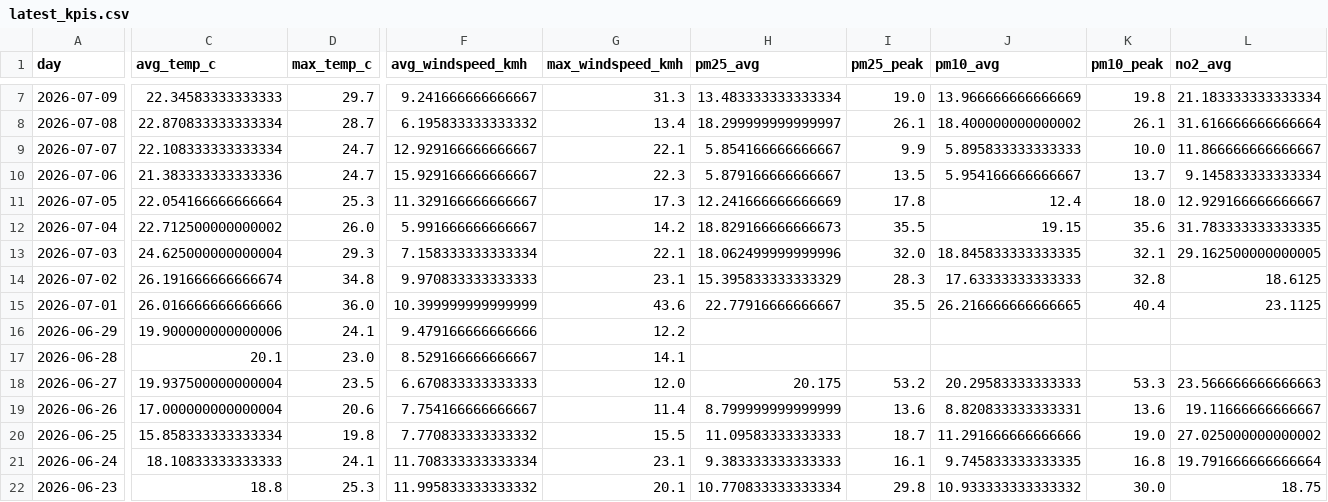
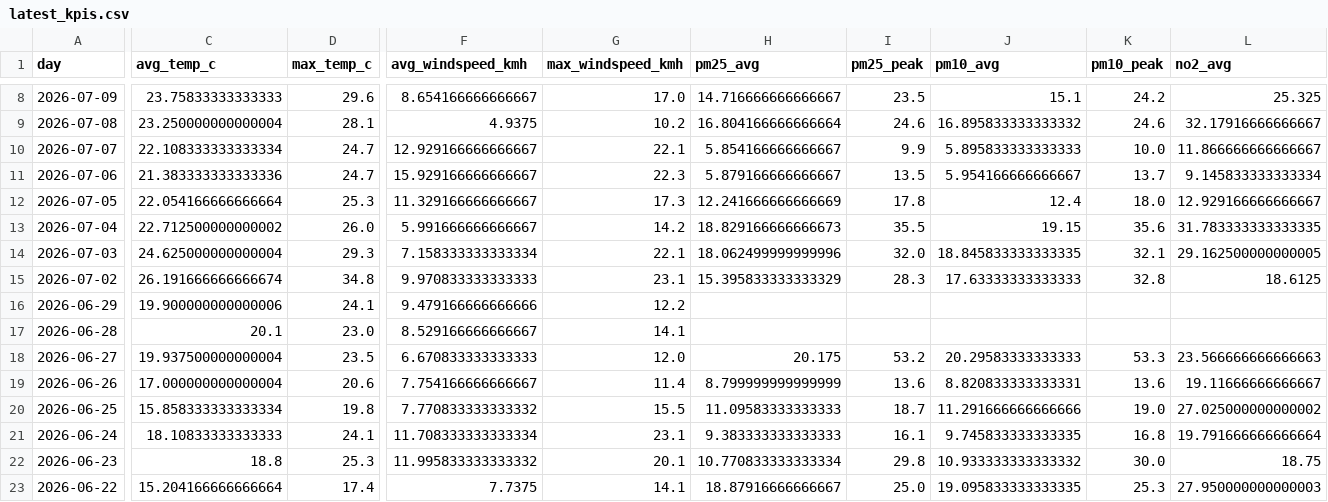
Before and after one commit to Data-Netrunner/City-Conditions-ETL-Pipeline, a CSV file: reports/latest_kpis.csv, drawn as a sheet; only a part is shown, gaps mark what is left out; the shorter side is filled out with more unchanged rows; removed rows and columns are numbered as before the commit, all else as after; rows hold the shown columns only; the diff covers the shown part only; the diff names each change by its address in the sheet, - before the commit and + after, or states it on an @@ line.

```diff
--- a/reports/latest_kpis.csv
+++ b/reports/latest_kpis.csv
-C8 (avg_temp_c): 22.34583333333333
+C8 (avg_temp_c): 23.75833333333333
-D8 (max_temp_c): 29.7
+D8 (max_temp_c): 29.6
-F8 (avg_windspeed_kmh): 9.241666666666667
+F8 (avg_windspeed_kmh): 8.654166666666667
-G8 (max_windspeed_kmh): 31.3
+G8 (max_windspeed_kmh): 17.0
-H8 (pm25_avg): 13.483333333333334
+H8 (pm25_avg): 14.716666666666667
-I8 (pm25_peak): 19.0
+I8 (pm25_peak): 23.5
-J8 (pm10_avg): 13.966666666666669
+J8 (pm10_avg): 15.1
-K8 (pm10_peak): 19.8
+K8 (pm10_peak): 24.2
-L8 (no2_avg): 21.183333333333334
+L8 (no2_avg): 25.325
-C9 (avg_temp_c): 22.870833333333334
+C9 (avg_temp_c): 23.250000000000004
-D9 (max_temp_c): 28.7
+D9 (max_temp_c): 28.1
-F9 (avg_windspeed_kmh): 6.195833333333332
+F9 (avg_windspeed_kmh): 4.9375
-G9 (max_windspeed_kmh): 13.4
+G9 (max_windspeed_kmh): 10.2
-H9 (pm25_avg): 18.299999999999997
+H9 (pm25_avg): 16.804166666666664
-I9 (pm25_peak): 26.1
+I9 (pm25_peak): 24.6
-J9 (pm10_avg): 18.400000000000002
+J9 (pm10_avg): 16.895833333333332
-K9 (pm10_peak): 26.1
+K9 (pm10_peak): 24.6
-L9 (no2_avg): 31.616666666666664
+L9 (no2_avg): 32.17916666666667
-row 15: 2026-07-01 | 26.016666666666666 | 36.0 | 10.399999999999999 | 43.6 | 22.77916666666667 | 35.5 | 26.216666666666665 | 40.4 | 23.1125
```
Also changed, not shown: 1 added row and 58 edited cells elsewhere in this file, reports/run_log.csv, 4 other files.
